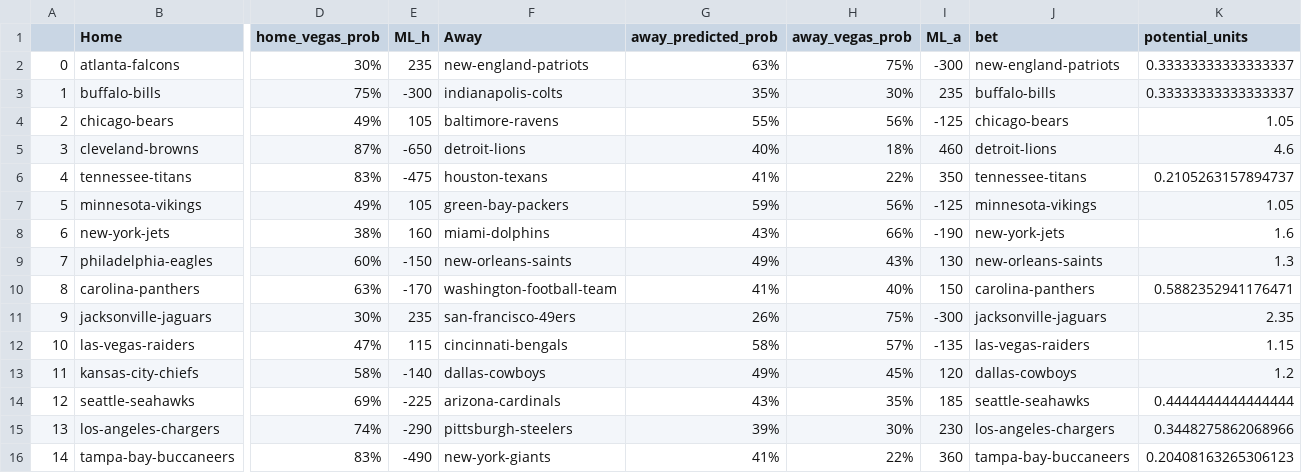
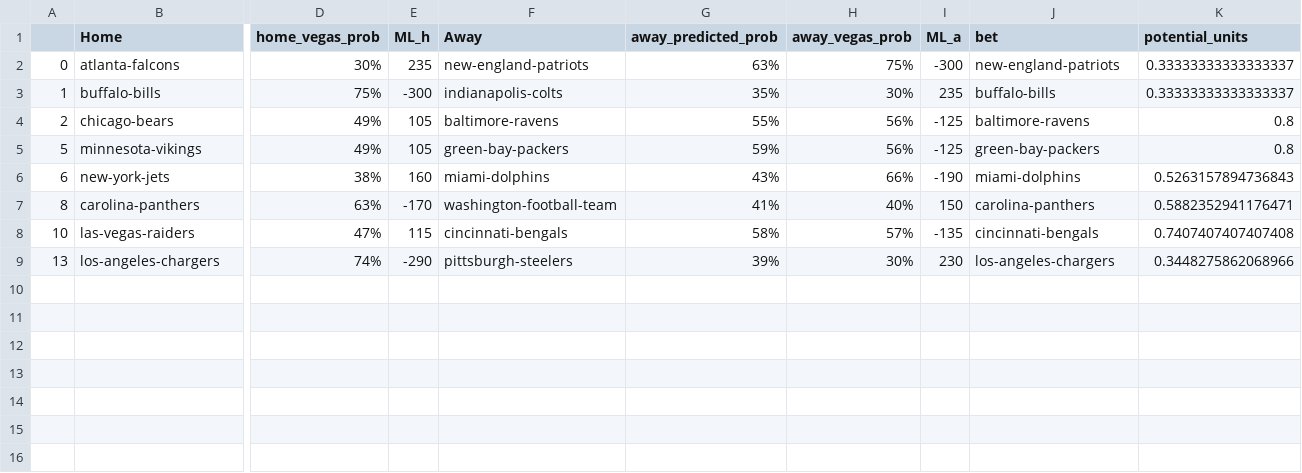
Before and after one commit to tylerengland25/NFL, a CSV file: backend/data/predictions/Week_11_predictions.csv, drawn as a sheet; only a part is shown, gaps mark what is left out; removed rows and columns are numbered as before the commit, all else as after; rows hold the shown columns only; the diff names each change by its address in the sheet, - before the commit and + after, or states it on an @@ line.

```diff
--- a/backend/data/predictions/Week_11_predictions.csv
+++ b/backend/data/predictions/Week_11_predictions.csv
-J4 (bet): chicago-bears
+J4 (bet): baltimore-ravens
-K4 (potential_units): 1.05
+K4 (potential_units): 0.8
-row 5: 3 | cleveland-browns | 87% | -650 | detroit-lions | 40% | 18% | 460 | detroit-lions | 4.6
-row 6: 4 | tennessee-titans | 83% | -475 | houston-texans | 41% | 22% | 350 | tennessee-titans | 0.2105263157894737
-J5 (bet): minnesota-vikings
+J5 (bet): green-bay-packers
-K5 (potential_units): 1.05
+K5 (potential_units): 0.8
-J6 (bet): new-york-jets
+J6 (bet): miami-dolphins
-K6 (potential_units): 1.6
+K6 (potential_units): 0.5263157894736843
-row 9: 7 | philadelphia-eagles | 60% | -150 | new-orleans-saints | 49% | 43% | 130 | new-orleans-saints | 1.3
-row 11: 9 | jacksonville-jaguars | 30% | 235 | san-francisco-49ers | 26% | 75% | -300 | jacksonville-jaguars | 2.35
-J8 (bet): las-vegas-raiders
+J8 (bet): cincinnati-bengals
-K8 (potential_units): 1.15
+K8 (potential_units): 0.7407407407407408
-row 13: 11 | kansas-city-chiefs | 58% | -140 | dallas-cowboys | 49% | 45% | 120 | dallas-cowboys | 1.2
-row 14: 12 | seattle-seahawks | 69% | -225 | arizona-cardinals | 43% | 35% | 185 | seattle-seahawks | 0.4444444444444444
-row 16: 14 | tampa-bay-buccaneers | 83% | -490 | new-york-giants | 41% | 22% | 360 | tampa-bay-buccaneers | 0.20408163265306123
```
Also changed, not shown: backend/data/odds/2021/Week_11.csv, backend/data/predictions/season_picks.csv, 2 other files.
